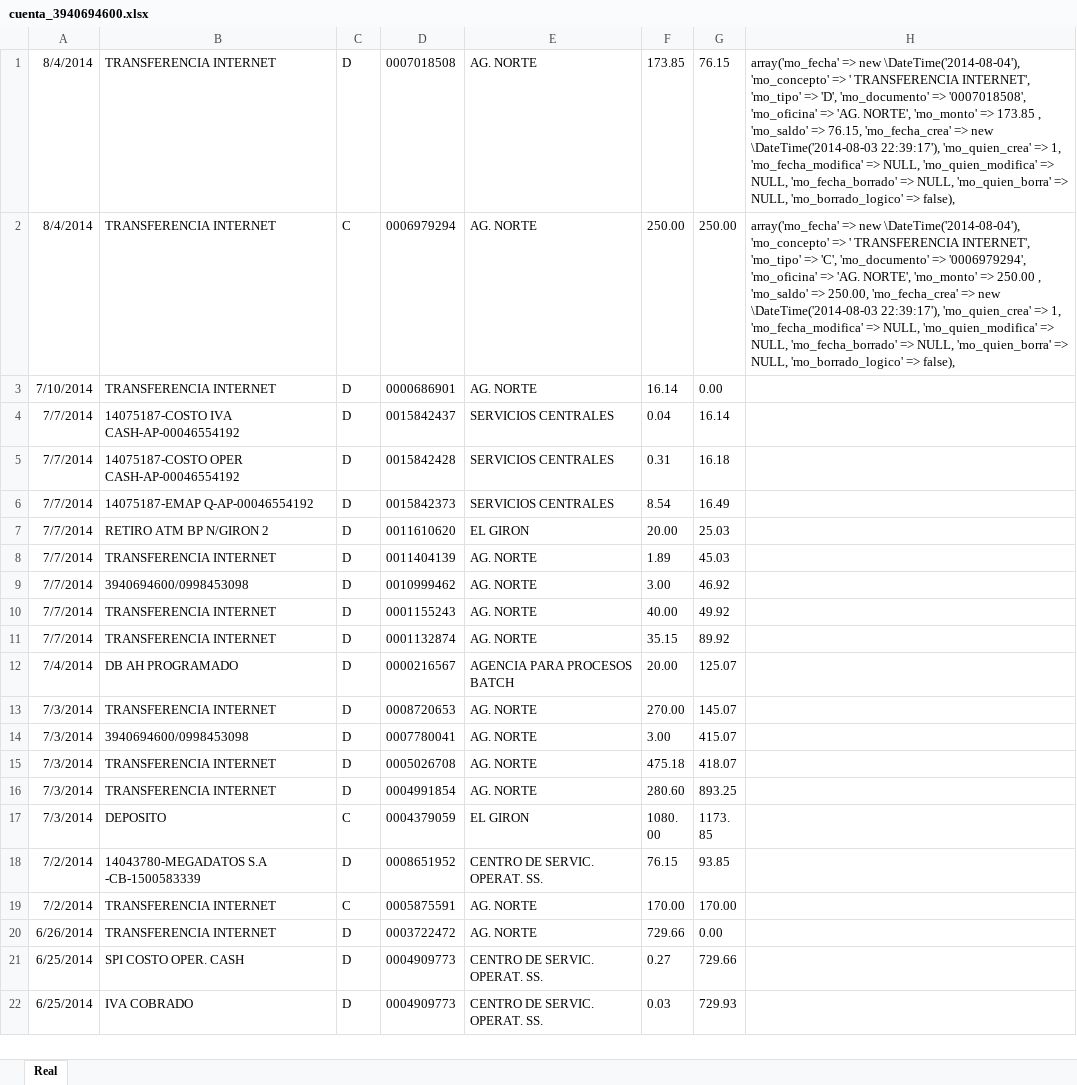
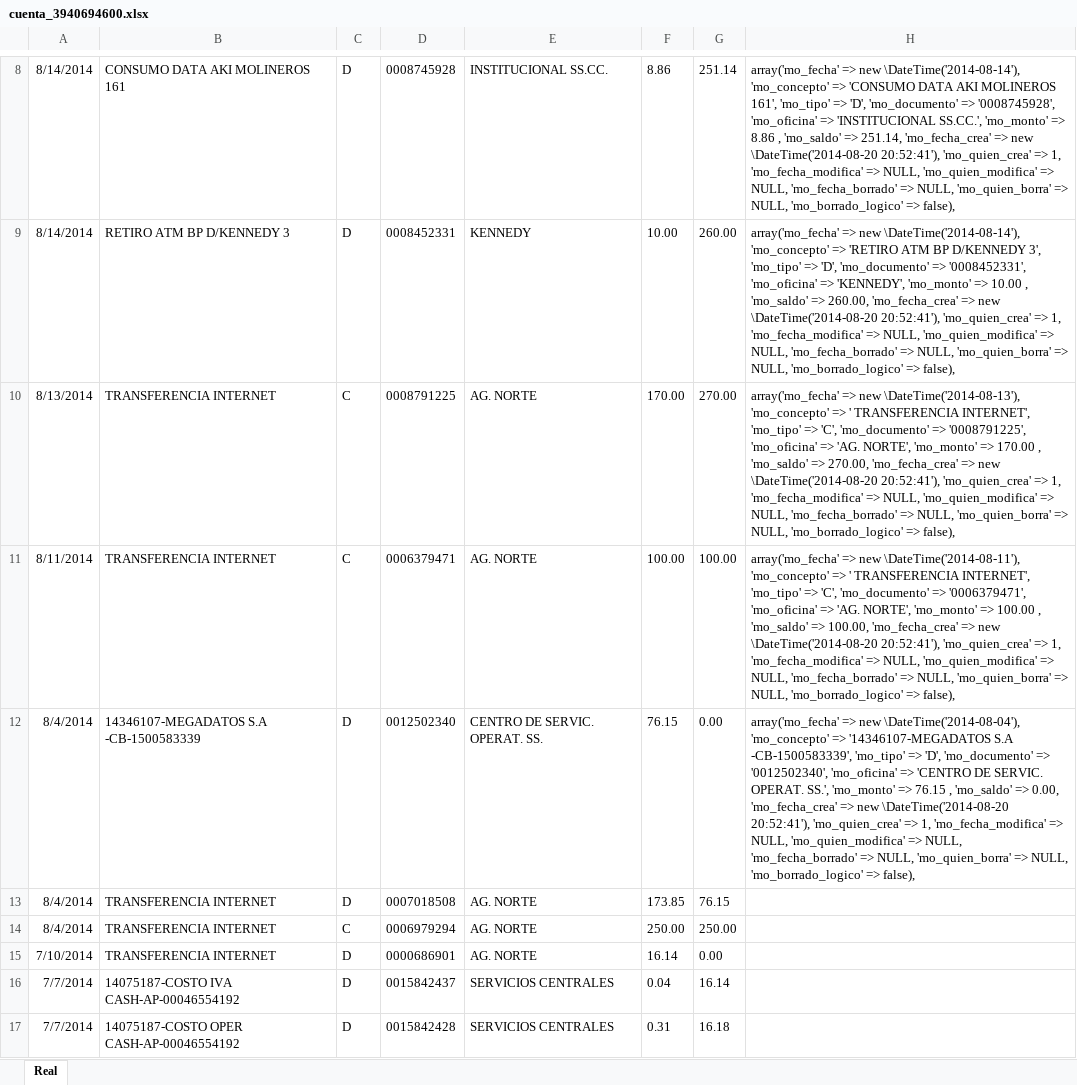
Before and after one commit to def3980/dml2, an Excel workbook: docs/backup/cuenta_3940694600.xlsx, sheet Real, drawn as a sheet; only a part is shown, gaps mark what is left out; the shorter side is filled out with more unchanged rows; values as stored, in another font and other column widths than the file's, no borders; addresses are those after the commit; the diff covers the shown part only; the diff names each change by its address in the sheet, - before the commit and + after, or states it on an @@ line.

Commit message:
Actualizando movimientos bancarios
Actualizando los movimientos bancarios en el data fixtures

Se agregó más movimientos bancarios para tener actualizado el data fixtures o recargas
automáticas de datos para cuando se usa los comandos symfony de recaga de datos.

```diff
--- a/docs/backup/cuenta_3940694600.xlsx (sheet Real)
+++ b/docs/backup/cuenta_3940694600.xlsx (sheet Real)
+row 8: 8/14/2014 | CONSUMO DATA AKI MOLINEROS 161 | D | 0008745928 | INSTITUCIONAL SS.CC. | 8.86 | 251.14 | array('mo_fecha' => new \DateTime('2014-08-14'), 'mo_concepto' => 'CONSUMO DATA AKI MOLINEROS 161', 'mo_tipo' => 'D', 'mo_documento' => '0008745928', 'mo_oficina' => 'INSTITUCIONAL SS.CC.', 'mo_monto' => 8.86 , 'mo_saldo' => 251.14, 'mo_fecha_crea' => new \DateTime('2014-08-20 20:52:41'), 'mo_quien_crea' => 1, 'mo_fecha_modifica' => NULL, 'mo_quien_modifica' => NULL, 'mo_fecha_borrado' => NULL, 'mo_quien_borra' => NULL, 'mo_borrado_logico' => false),
+row 9: 8/14/2014 | RETIRO ATM BP D/KENNEDY 3 | D | 0008452331 | KENNEDY | 10.00 | 260.00 | array('mo_fecha' => new \DateTime('2014-08-14'), 'mo_concepto' => 'RETIRO ATM BP D/KENNEDY 3', 'mo_tipo' => 'D', 'mo_documento' => '0008452331', 'mo_oficina' => 'KENNEDY', 'mo_monto' => 10.00 , 'mo_saldo' => 260.00, 'mo_fecha_crea' => new \DateTime('2014-08-20 20:52:41'), 'mo_quien_crea' => 1, 'mo_fecha_modifica' => NULL, 'mo_quien_modifica' => NULL, 'mo_fecha_borrado' => NULL, 'mo_quien_borra' => NULL, 'mo_borrado_logico' => false),
+row 10: 8/13/2014 | TRANSFERENCIA INTERNET | C | 0008791225 | AG. NORTE | 170.00 | 270.00 | array('mo_fecha' => new \DateTime('2014-08-13'), 'mo_concepto' => ' TRANSFERENCIA INTERNET', 'mo_tipo' => 'C', 'mo_documento' => '0008791225', 'mo_oficina' => 'AG. NORTE', 'mo_monto' => 170.00 , 'mo_saldo' => 270.00, 'mo_fecha_crea' => new \DateTime('2014-08-20 20:52:41'), 'mo_quien_crea' => 1, 'mo_fecha_modifica' => NULL, 'mo_quien_modifica' => NULL, 'mo_fecha_borrado' => NULL, 'mo_quien_borra' => NULL, 'mo_borrado_logico' => false),
+row 11: 8/11/2014 | TRANSFERENCIA INTERNET | C | 0006379471 | AG. NORTE | 100.00 | 100.00 | array('mo_fecha' => new \DateTime('2014-08-11'), 'mo_concepto' => ' TRANSFERENCIA INTERNET', 'mo_tipo' => 'C', 'mo_documento' => '0006379471', 'mo_oficina' => 'AG. NORTE', 'mo_monto' => 100.00 , 'mo_saldo' => 100.00, 'mo_fecha_crea' => new \DateTime('2014-08-20 20:52:41'), 'mo_quien_crea' => 1, 'mo_fecha_modifica' => NULL, 'mo_quien_modifica' => NULL, 'mo_fecha_borrado' => NULL, 'mo_quien_borra' => NULL, 'mo_borrado_logico' => false),
+row 12: 8/4/2014 | 14346107-MEGADATOS S.A -CB-1500583339 | D | 0012502340 | CENTRO DE SERVIC. OPERAT. SS. | 76.15 | 0.00 | array('mo_fecha' => new \DateTime('2014-08-04'), 'mo_concepto' => '14346107-MEGADATOS S.A -CB-1500583339', 'mo_tipo' => 'D', 'mo_documento' => '0012502340', 'mo_oficina' => 'CENTRO DE SERVIC. OPERAT. SS.', 'mo_monto' => 76.15 , 'mo_saldo' => 0.00, 'mo_fecha_crea' => new \DateTime('2014-08-20 20:52:41'), 'mo_quien_crea' => 1, 'mo_fecha_modifica' => NULL, 'mo_quien_modifica' => NULL, 'mo_fecha_borrado' => NULL, 'mo_quien_borra' => NULL, 'mo_borrado_logico' => false),
-H13: array('mo_fecha' => new \DateTime('2014-08-04'), 'mo_concepto' => ' TRANSFERENCIA INTERNET', 'mo_tipo' => 'D', 'mo_documento' => '0007018508', 'mo_oficina' => 'AG. NORTE', 'mo_monto' => 173.85 , 'mo_saldo' => 76.15, 'mo_fecha_crea' => new \DateTime('2014-08-03 22:39:17'), 'mo_quien_crea' => 1, 'mo_fecha_modifica' => NULL, 'mo_quien_modifica' => NULL, 'mo_fecha_borrado' => NULL, 'mo_quien_borra' => NULL, 'mo_borrado_logico' => false),
+H13: (empty)
-H14: array('mo_fecha' => new \DateTime('2014-08-04'), 'mo_concepto' => ' TRANSFERENCIA INTERNET', 'mo_tipo' => 'C', 'mo_documento' => '0006979294', 'mo_oficina' => 'AG. NORTE', 'mo_monto' => 250.00 , 'mo_saldo' => 250.00, 'mo_fecha_crea' => new \DateTime('2014-08-03 22:39:17'), 'mo_quien_crea' => 1, 'mo_fecha_modifica' => NULL, 'mo_quien_modifica' => NULL, 'mo_fecha_borrado' => NULL, 'mo_quien_borra' => NULL, 'mo_borrado_logico' => false),
+H14: (empty)
```
Also changed, not shown: 7 added rows and 1 edited cell elsewhere in this sheet, docs/backup/cuenta_12196038826.xlsx, docs/backup/cuenta_2200555126.xlsx, 2 other files.
